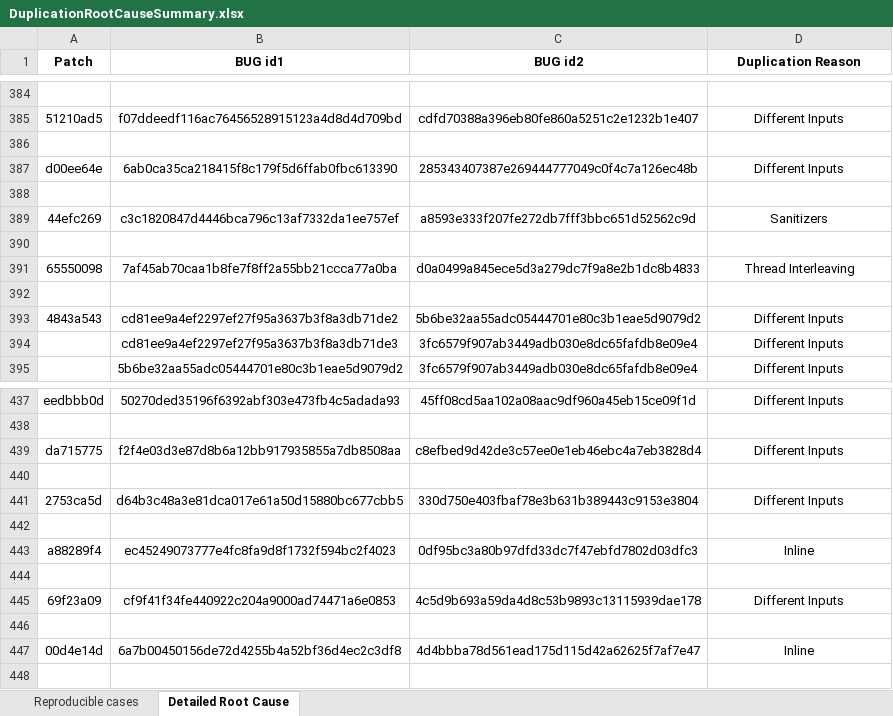
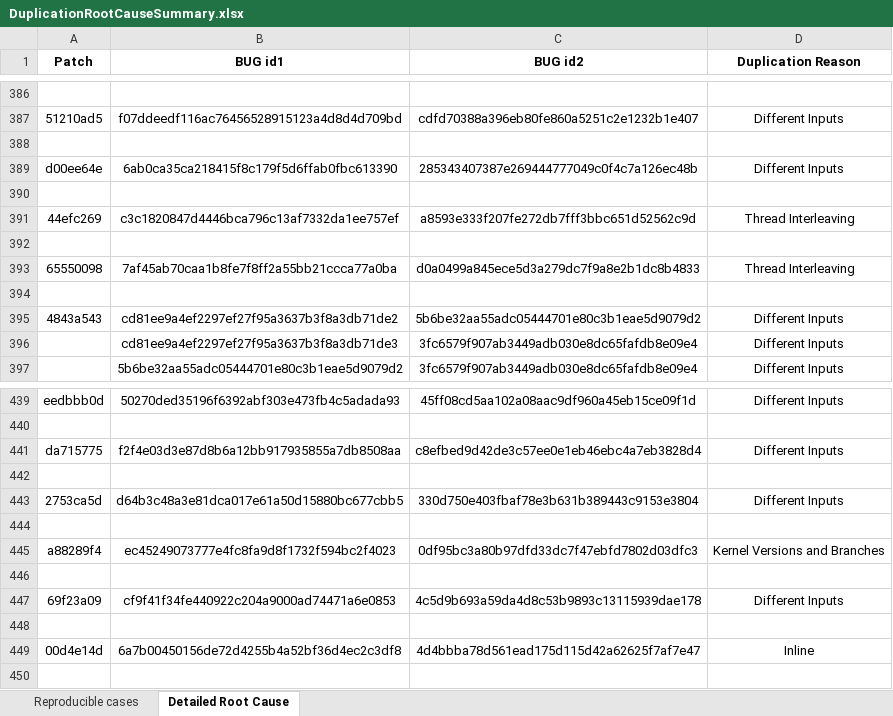
Before and after one commit to HUSTSeclab/crash_deduplication, an Excel workbook: ground-truth/DuplicationRootCauseSummary.xlsx, sheet Detailed Root Cause, drawn as a sheet; only a part is shown, gaps mark what is left out; values as stored, in another font and other column widths than the file's, no borders; addresses are those after the commit; the diff covers the shown part only; the diff names each change by its address in the sheet, - before the commit and + after, or states it on an @@ line.

```diff
--- a/ground-truth/DuplicationRootCauseSummary.xlsx (sheet Detailed Root Cause)
+++ b/ground-truth/DuplicationRootCauseSummary.xlsx (sheet Detailed Root Cause)
-D391 (Duplication Reason): Sanitizers
+D391 (Duplication Reason): Thread Interleaving
-D445 (Duplication Reason): Inline
+D445 (Duplication Reason): Kernel Versions and Branches
```
Also changed, not shown: 2 added rows and 6 edited cells elsewhere in this sheet, sheet Reproducible cases.
